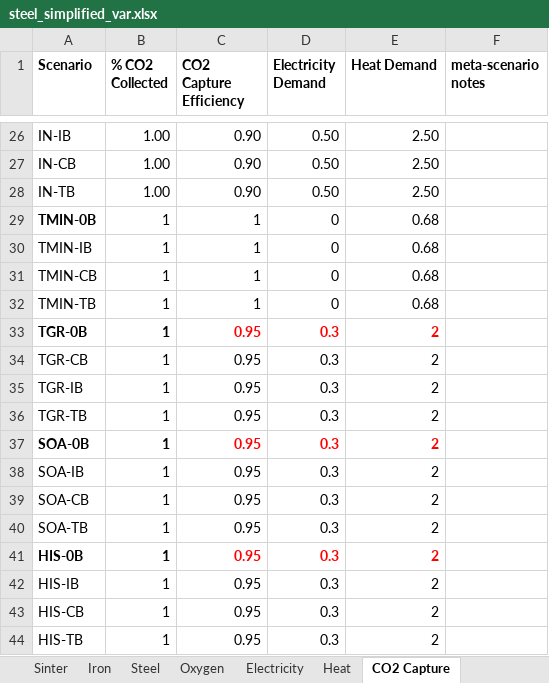
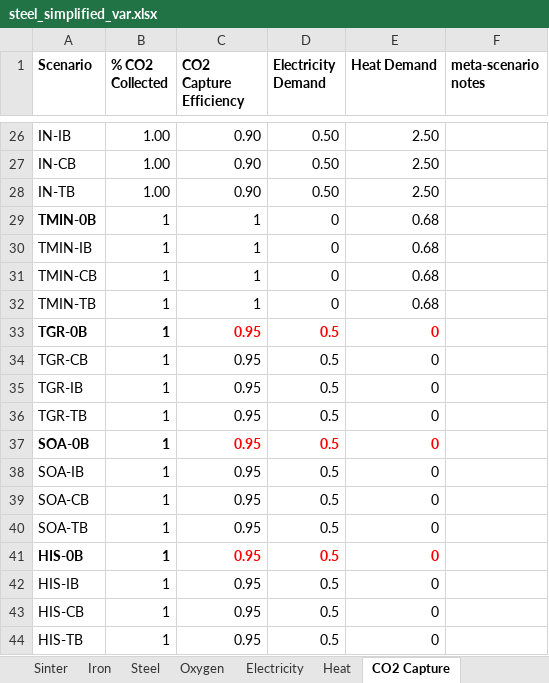
Before and after one commit to concoctions/BlackBlox, an Excel workbook: data/steel/steel_simplified_var.xlsx, sheet CO2 Capture, drawn as a sheet; only a part is shown, gaps mark what is left out; values as stored, in another font and other column widths than the file's, no borders; the diff names each change by its address in the sheet, - before the commit and + after, or states it on an @@ line.

```diff
--- a/data/steel/steel_simplified_var.xlsx (sheet CO2 Capture)
+++ b/data/steel/steel_simplified_var.xlsx (sheet CO2 Capture)
-D33:D44 (Electricity Demand): 0.3
+D33:D44 (Electricity Demand): 0.5
-E33:E44 (Heat Demand): 2
+E33:E44 (Heat Demand): 0
```
Also changed, not shown: sheet Iron, sheet Steel, sheet EAF, sheet Pellets, sheet Coke, sheet Sinter, 1 more sheet, formulas that keep their value, data/shared/fuels.xlsx, data/steel/factories/steel_simplified_factory-ccs-bfcoke.xlsx, 6 other files.
